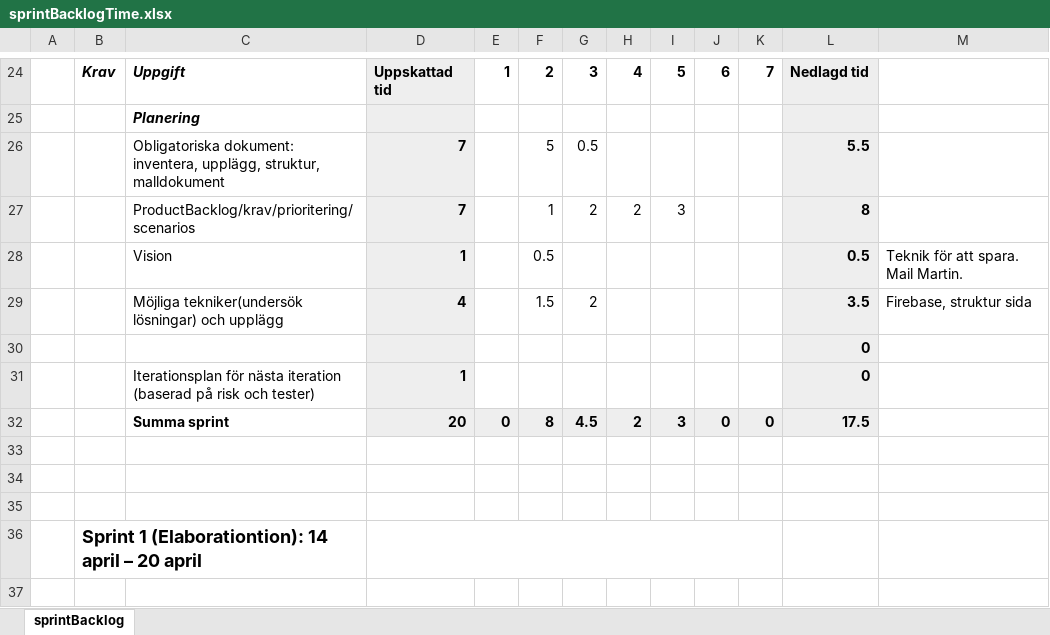
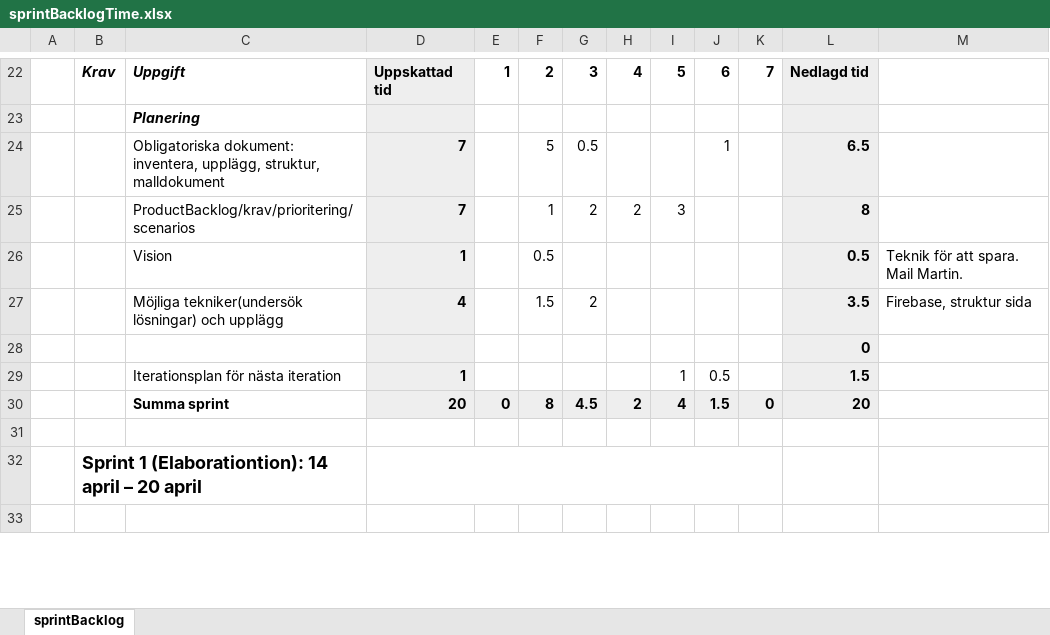
Before and after one commit to lo222fj/Mallgrodan, an Excel workbook: sprintBacklogTime.xlsx, sheet sprintBacklog, drawn as a sheet; only a part is shown, gaps mark what is left out; values as stored, in another font and other column widths than the file's, no borders; removed rows and columns are numbered as before the commit, all else as after; the diff covers the shown part only; the diff names each change by its address in the sheet, - before the commit and + after, or states it on an @@ line.

Commit message:
T o m sprint 0

```diff
--- a/sprintBacklogTime.xlsx (sheet sprintBacklog)
+++ b/sprintBacklogTime.xlsx (sheet sprintBacklog)
-J24: (empty)
+J24: 1
-L24: 5.5
+L24: 6.5
-row 31:  |  | Iterationsplan för nästa iteration (baserad på risk och tester) | 1 |  |  |  |  |  |  |  | 0
+row 29:  |  | Iterationsplan för nästa iteration | 1 |  |  |  |  | 1 | 0.5 |  | 1.5
-I30: 3
+I30: 4
-J30: 0
+J30: 1.5
-L30: 17.5
+L30: 20
-row 33: (empty)
-row 34: (empty)
```
Also changed, not shown: 76 removed rows and 8 edited cells elsewhere in this sheet, formulas that keep their value, Kravspecification.xlsx.
